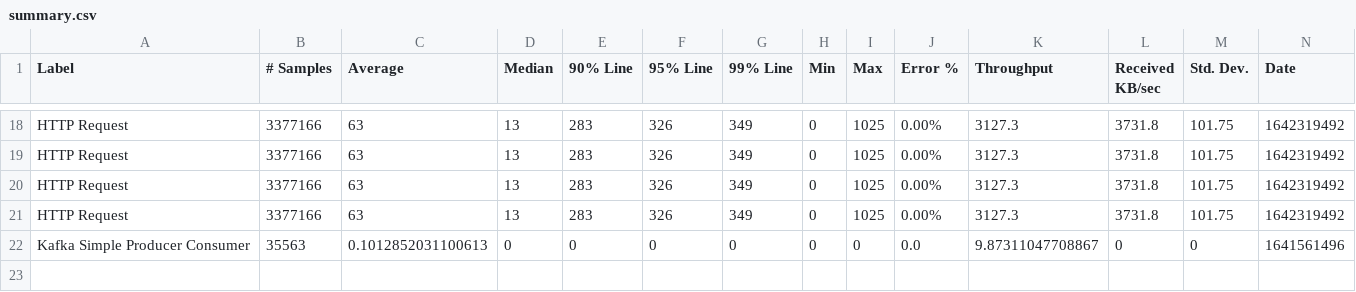
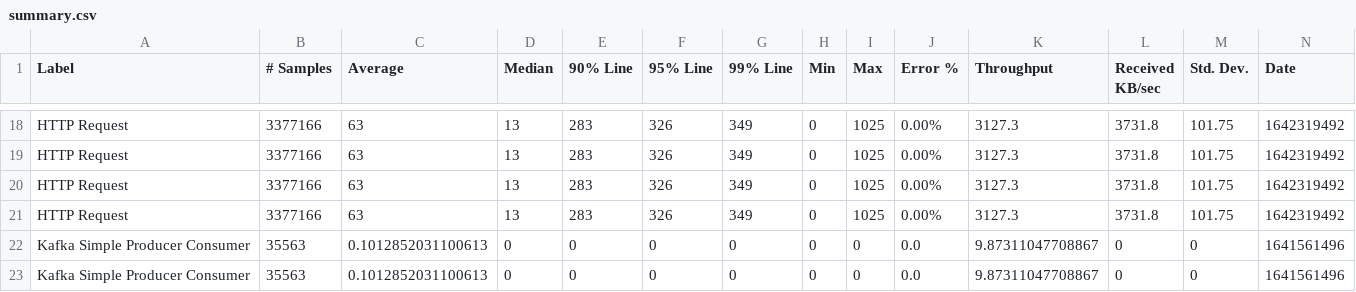
Before and after one commit to dilanSachi/sinhala-song-search-engine, a CSV file: song_lyric_crawler/abcd/results/summary.csv, drawn as a sheet; only a part is shown, gaps mark what is left out; rows hold the shown columns only; the diff names each change by its address in the sheet, - before the commit and + after, or states it on an @@ line.

Commit message:
Update abcd test results on Thu Jan 27 04:08:01 UTC 2022

```diff
--- a/song_lyric_crawler/abcd/results/summary.csv
+++ b/song_lyric_crawler/abcd/results/summary.csv
+row 23: Kafka Simple Producer Consumer | 35563 | 0.1012852031100613 | 0 | 0 | 0 | 0 | 0 | 0 | 0.0 | 9.87311047708867 | 0 | 0 | 1641561496
```
